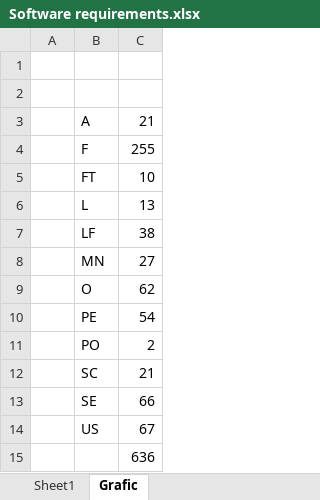
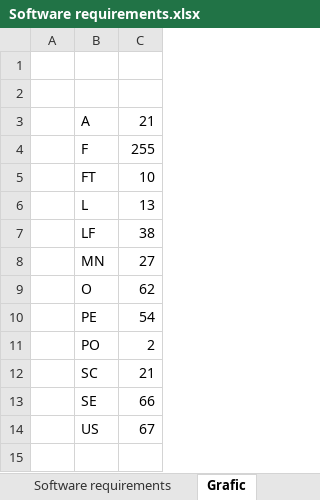
Before and after one commit to stefandanielachirei/licenta-2025-alexandra-florea, an Excel workbook: Research/Seturi de date/Software requirements.xlsx, sheet Grafic, drawn as a sheet; values as stored, in another font and other column widths than the file's, no borders; charts and pictures not drawn; the diff names each change by its address in the sheet, - before the commit and + after, or states it on an @@ line.

Commit message:
Update datasets

```diff
--- a/Research/Seturi de date/Software requirements.xlsx (sheet Grafic)
+++ b/Research/Seturi de date/Software requirements.xlsx (sheet Grafic)
-sheet tab: Sheet1
+sheet tab: Software requirements
-row 15:  |  | 636
```
Also changed, not shown: charts or pictures, 2 other files.
